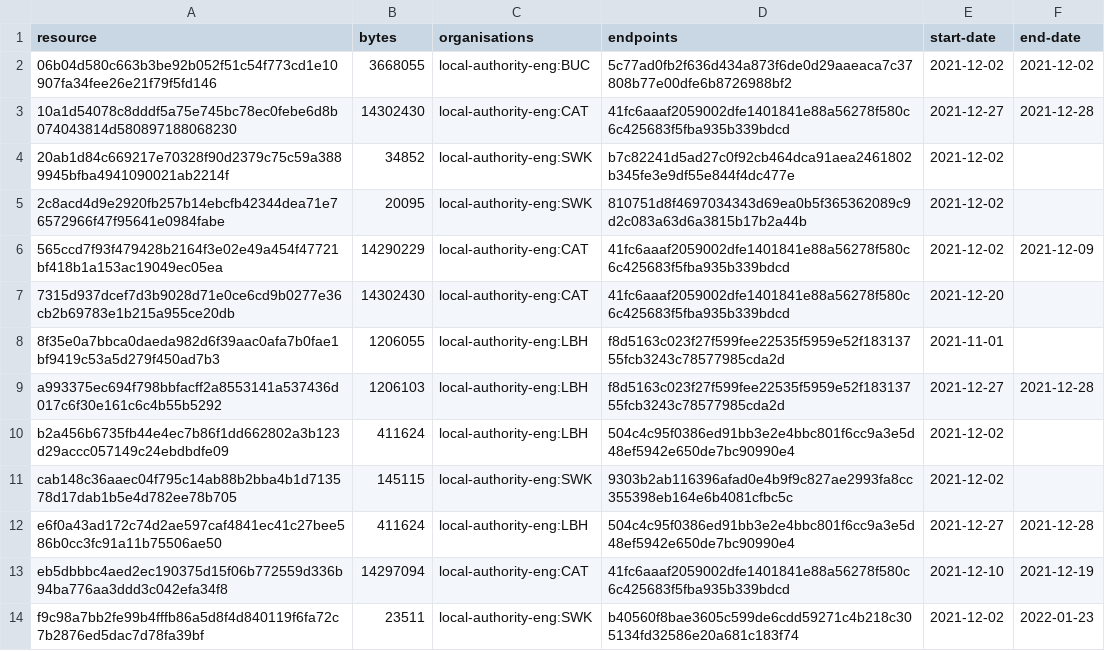
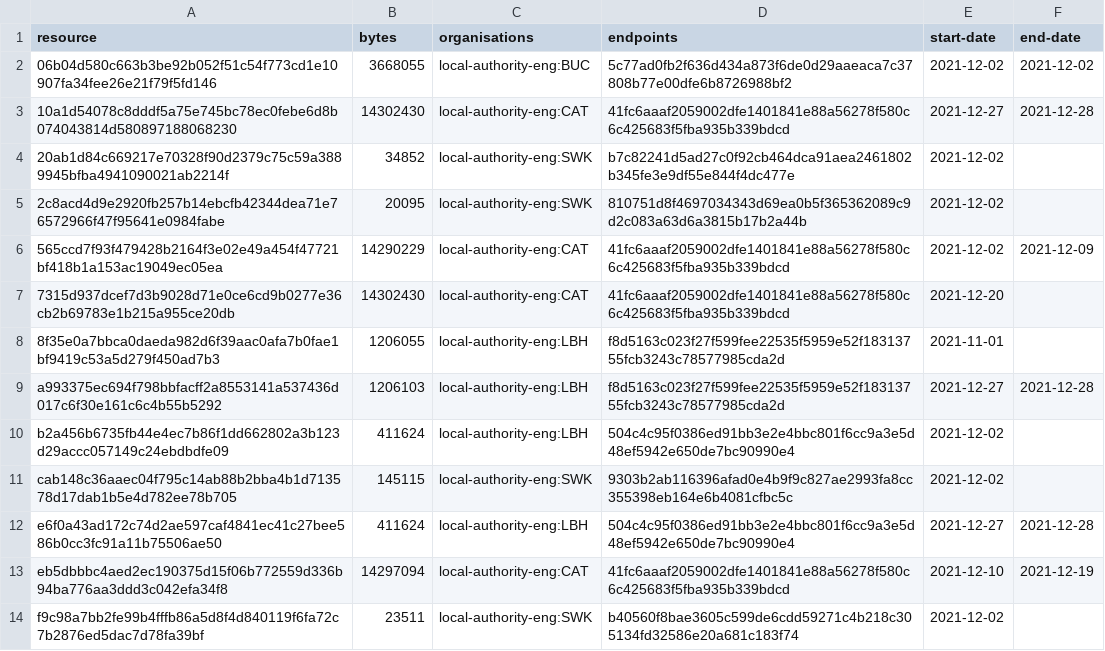
Before and after one commit to digital-land/tree-preservation-order-collection, a CSV file: collection/resource.csv, drawn as a sheet.

```diff
--- a/collection/resource.csv
+++ b/collection/resource.csv
@@ -13,2 +13,2 @@ e6f0a43ad172c74d2ae597caf4841ec41c27bee586b0cc3fc91a11b75506ae50,411624,local-au
 eb5dbbbc4aed2ec190375d15f06b772559d336b94ba776aa3ddd3c042efa34f8,14297094,local-authority-eng:CAT,41fc6aaaf2059002dfe1401841e88a56278f580c6c425683f5fba935b339bdcd,2021-12-10,2021-12-19
-f9c98a7bb2fe99b4fffb86a5d8f4d840119f6fa72c7b2876ed5dac7d78fa39bf,23511,local-authority-eng:SWK,b40560f8bae3605c599de6cdd59271c4b218c305134fd32586e20a681c183f74,2021-12-02,2022-01-23
+f9c98a7bb2fe99b4fffb86a5d8f4d840119f6fa72c7b2876ed5dac7d78fa39bf,23511,local-authority-eng:SWK,b40560f8bae3605c599de6cdd59271c4b218c305134fd32586e20a681c183f74,2021-12-02,
```
Also changed, not shown: collection/log.csv.
